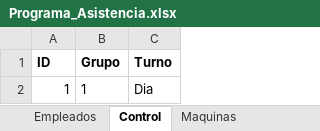
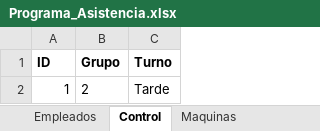
Before and after one commit to KevinQuimbayo/dashboard-merciko-data, an Excel workbook: Programa_Asistencia.xlsx, sheet Control, drawn as a sheet; values as stored, in another font and other column widths than the file's, no borders; the diff names each change by its address in the sheet, - before the commit and + after, or states it on an @@ line.

```diff
--- a/Programa_Asistencia.xlsx (sheet Control)
+++ b/Programa_Asistencia.xlsx (sheet Control)
-B2 (Grupo): 1
+B2 (Grupo): 2
-C2 (Turno): Dia
+C2 (Turno): Tarde
```
Also changed, not shown: sheet Asistencia.
